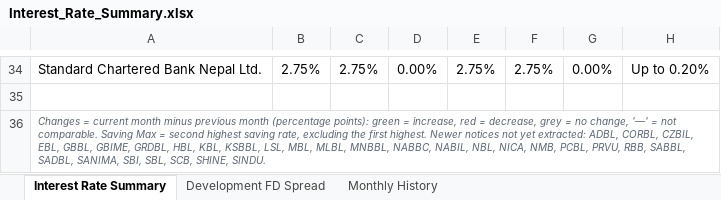
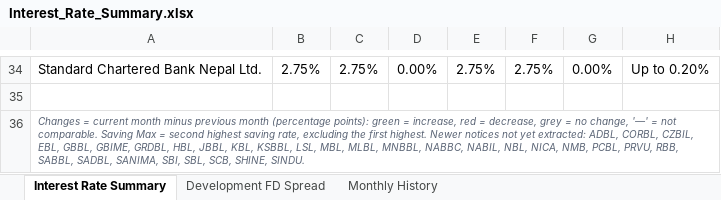
Before and after one commit to 477649/Interest-rate-Complier, an Excel workbook: reports/Interest_Rate_Summary.xlsx, sheet Interest Rate Summary, drawn as a sheet; only a part is shown, gaps mark what is left out; values as stored, in another font and other column widths than the file's, no borders; conditional formats not drawn; the diff names each change by its address in the sheet, - before the commit and + after, or states it on an @@ line.

```diff
--- a/reports/Interest_Rate_Summary.xlsx (sheet Interest Rate Summary)
+++ b/reports/Interest_Rate_Summary.xlsx (sheet Interest Rate Summary)
-A36: …GRDBL, HBL, KBL, KSBBL,…
+A36: …GRDBL, HBL, JBBL, KBL, KSBBL,…
```
Also changed, not shown: 3 other files.
